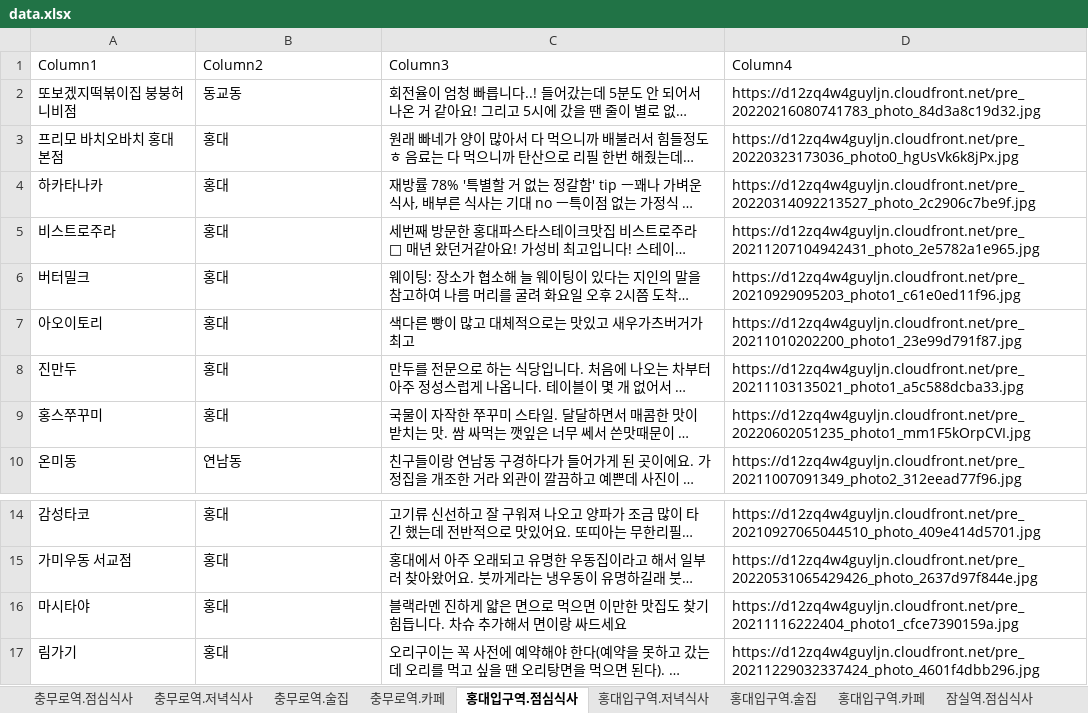
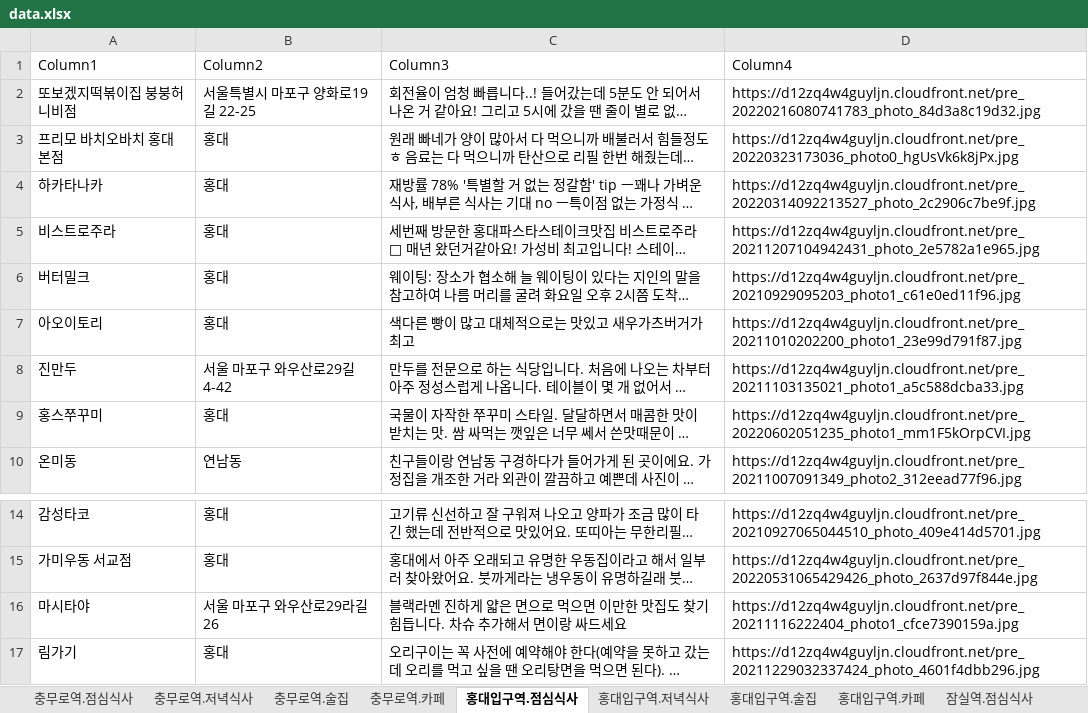
Before and after one commit to CSID-DGU/2022-01-OSSP-CodePirates-09, an Excel workbook: data.xlsx, sheet 홍대입구역.점심식사, drawn as a sheet; only a part is shown, gaps mark what is left out; long unchanged cells end in …; values as stored, in another font and other column widths than the file's, no borders; table styles not drawn; the diff names each change by its address in the sheet, - before the commit and + after, or states it on an @@ line.

```diff
--- a/data.xlsx (sheet 홍대입구역.점심식사)
+++ b/data.xlsx (sheet 홍대입구역.점심식사)
-B2 (Column2): 동교동
+B2 (Column2): 서울특별시 마포구 양화로19길 22-25
-B8 (Column2): 홍대
+B8 (Column2): 서울 마포구 와우산로29길 4-42
-B16 (Column2): 홍대
+B16 (Column2): 서울 마포구 와우산로29라길 26
```
Also changed, not shown: sheet 충무로역.술집, sheet 충무로역.저녁식사, sheet 충무로역.점심식사, sheet 충무로역.카페, sheet 잠실역.점심식사, sheet 잠심역.저녁식사, 5 more sheets, 2 other files.
